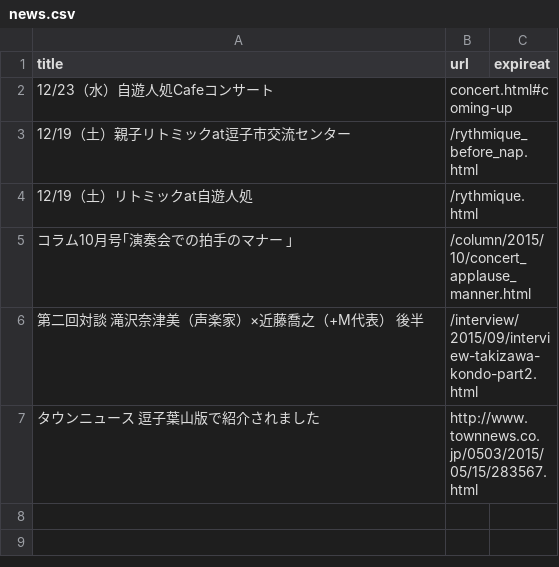
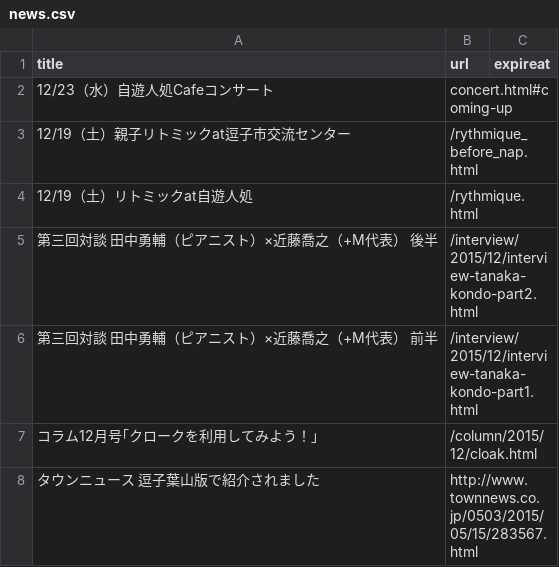
Before and after one commit to shinnkondo/plus-music-japan.github.io, a CSV file: _data/news.csv, drawn as a sheet.

```diff
--- a/_data/news.csv
+++ b/_data/news.csv
@@ -4,4 +4,5 @@ title,url,expireat
 12/19（土）リトミックat自遊人処,/rythmique.html,
-コラム10月号｢演奏会での拍手のマナー ｣,/column/2015/10/concert_applause_manner.html,
-第二回対談　滝沢奈津美（声楽家）×近藤喬之（+M代表） 後半,/interview/2015/09/interview-takizawa-kondo-part2.html,
+第三回対談　田中勇輔（ピアニスト）×近藤喬之（+M代表） 後半,/interview/2015/12/interview-tanaka-kondo-part2.html,
+第三回対談　田中勇輔（ピアニスト）×近藤喬之（+M代表） 前半,/interview/2015/12/interview-tanaka-kondo-part1.html,
+コラム12月号｢クロークを利用してみよう！｣,/column/2015/12/cloak.html,
 タウンニュース　逗子葉山版で紹介されました,http://www.townnews.co.jp/0503/2015/05/15/283567.html,
```
Also changed, not shown: 3 other files.
